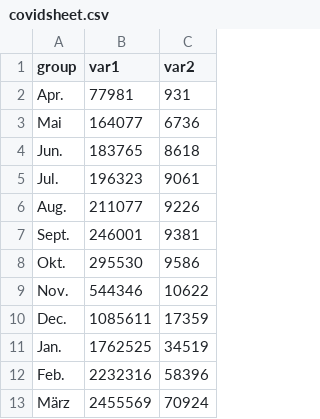
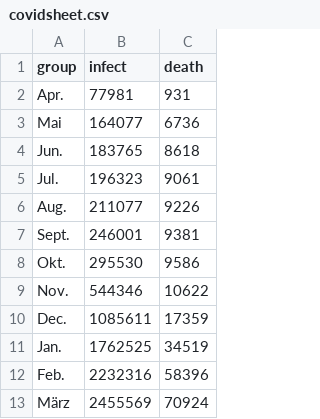
Before and after one commit to arnuhsharz/BFO-Visualisierung, a CSV file: covidsheet.csv, drawn as a sheet.

Commit message:
Update covidsheet.csv

```diff
--- a/covidsheet.csv
+++ b/covidsheet.csv
@@ -1,2 +1,2 @@
-group,var1,var2
+group,infect,death
 Apr.,77981,931
```
